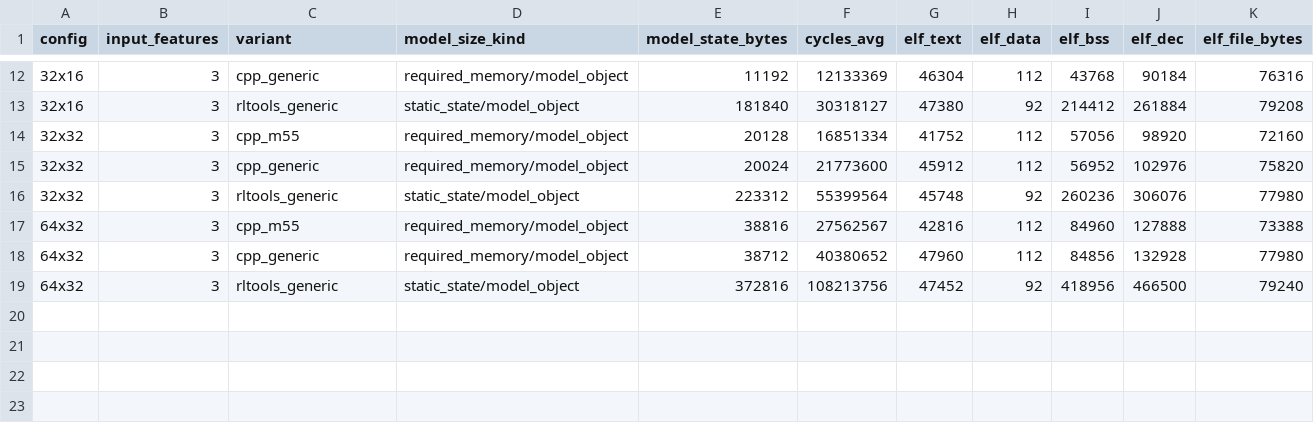
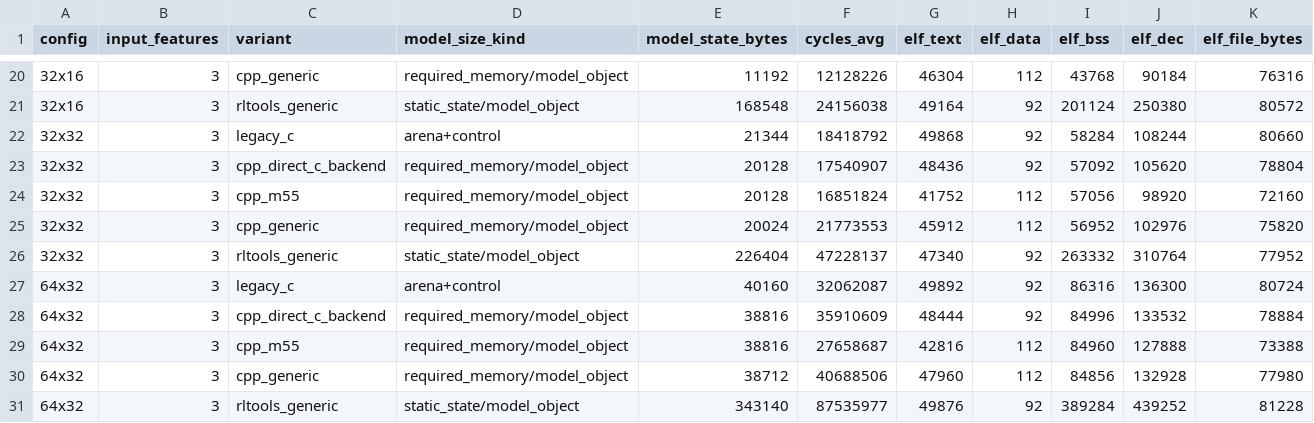
Before and after one commit to Nico281102/edgelearning-cpp, a CSV file: benchmarks/firmware/stm32n6/el_cvscpp_ablation/results/stm32n6_elf_component_breakdown_2026-06-30_input3.csv, drawn as a sheet; only a part is shown, gaps mark what is left out; the diff covers the shown part only.

```diff
--- a/benchmarks/firmware/stm32n6/el_cvscpp_ablation/results/stm32n6_elf_component_breakdown_2026-06-30_input3.csv
+++ b/benchmarks/firmware/stm32n6/el_cvscpp_ablation/results/stm32n6_elf_component_breakdown_2026-06-30_input3.csv
@@ -12,8 +20,12 @@ config,input_features,variant,model_size_kind,model_state_bytes,cycles_avg,elf_t
-32x16,3,cpp_generic,required_memory/model_object,11192,12133369,46304,112,43768,90184,76316
-32x16,3,rltools_generic,static_state/model_object,181840,30318127,47380,92,214412,261884,79208
-32x32,3,cpp_m55,required_memory/model_object,20128,16851334,41752,112,57056,98920,72160
-32x32,3,cpp_generic,required_memory/model_object,20024,21773600,45912,112,56952,102976,75820
-32x32,3,rltools_generic,static_state/model_object,223312,55399564,45748,92,260236,306076,77980
-64x32,3,cpp_m55,required_memory/model_object,38816,27562567,42816,112,84960,127888,73388
-64x32,3,cpp_generic,required_memory/model_object,38712,40380652,47960,112,84856,132928,77980
-64x32,3,rltools_generic,static_state/model_object,372816,108213756,47452,92,418956,466500,79240
+32x16,3,cpp_generic,required_memory/model_object,11192,12128226,46304,112,43768,90184,76316
+32x16,3,rltools_generic,static_state/model_object,168548,24156038,49164,92,201124,250380,80572
+32x32,3,legacy_c,arena+control,21344,18418792,49868,92,58284,108244,80660
+32x32,3,cpp_direct_c_backend,required_memory/model_object,20128,17540907,48436,92,57092,105620,78804
+32x32,3,cpp_m55,required_memory/model_object,20128,16851824,41752,112,57056,98920,72160
+32x32,3,cpp_generic,required_memory/model_object,20024,21773553,45912,112,56952,102976,75820
+32x32,3,rltools_generic,static_state/model_object,226404,47228137,47340,92,263332,310764,77952
+64x32,3,legacy_c,arena+control,40160,32062087,49892,92,86316,136300,80724
+64x32,3,cpp_direct_c_backend,required_memory/model_object,38816,35910609,48444,92,84996,133532,78884
+64x32,3,cpp_m55,required_memory/model_object,38816,27658687,42816,112,84960,127888,73388
+64x32,3,cpp_generic,required_memory/model_object,38712,40688506,47960,112,84856,132928,77980
+64x32,3,rltools_generic,static_state/model_object,343140,87535977,49876,92,389284,439252,81228
```
Also changed, not shown: 8 added rows and 24 edited cells elsewhere in this file, benchmarks/firmware/stm32n6/el_cvscpp_ablation/results/stm32n6_convergence_2026-06-30_input3.csv, benchmarks/firmware/stm32n6/el_cvscpp_ablation/results/stm32n6_speedup_2026-06-30_input3.csv, 19 other files.
